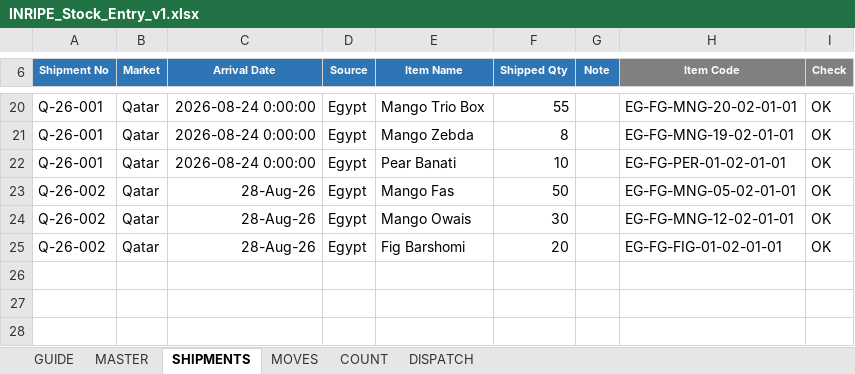
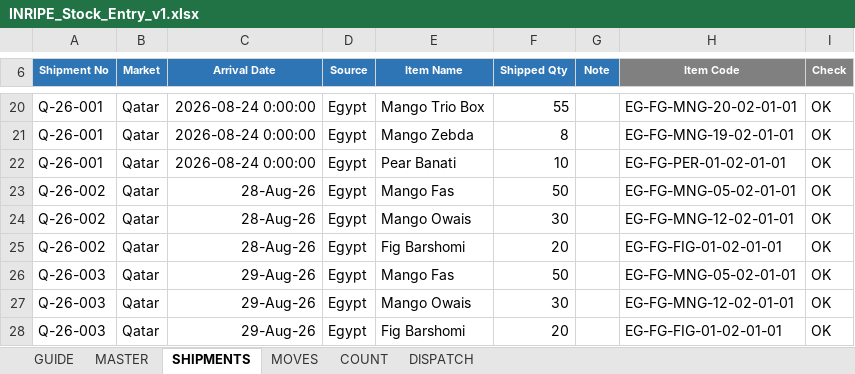
Before and after one commit to inripe/Dashboard, an Excel workbook: Stock_Control/INRIPE_Stock_Entry_v1.xlsx, sheet SHIPMENTS, drawn as a sheet; only a part is shown, gaps mark what is left out; values as stored, in another font and other column widths than the file's, no borders; conditional formats and table styles not drawn; the diff names each change by its address in the sheet, - before the commit and + after, or states it on an @@ line.

Commit message:
shipment form keeps its header when adding lines

```diff
--- a/Stock_Control/INRIPE_Stock_Entry_v1.xlsx (sheet SHIPMENTS)
+++ b/Stock_Control/INRIPE_Stock_Entry_v1.xlsx (sheet SHIPMENTS)
+row 26: Q-26-003 | Qatar | 29-Aug-26 | Egypt | Mango Fas | 50 |  | EG-FG-MNG-05-02-01-01 | OK
+row 27: Q-26-003 | Qatar | 29-Aug-26 | Egypt | Mango Owais | 30 |  | EG-FG-MNG-12-02-01-01 | OK
+row 28: Q-26-003 | Qatar | 29-Aug-26 | Egypt | Fig Barshomi | 20 |  | EG-FG-FIG-01-02-01-01 | OK
```
Also changed, not shown: sheet MOVES, sheet MASTER, 2 other files.
